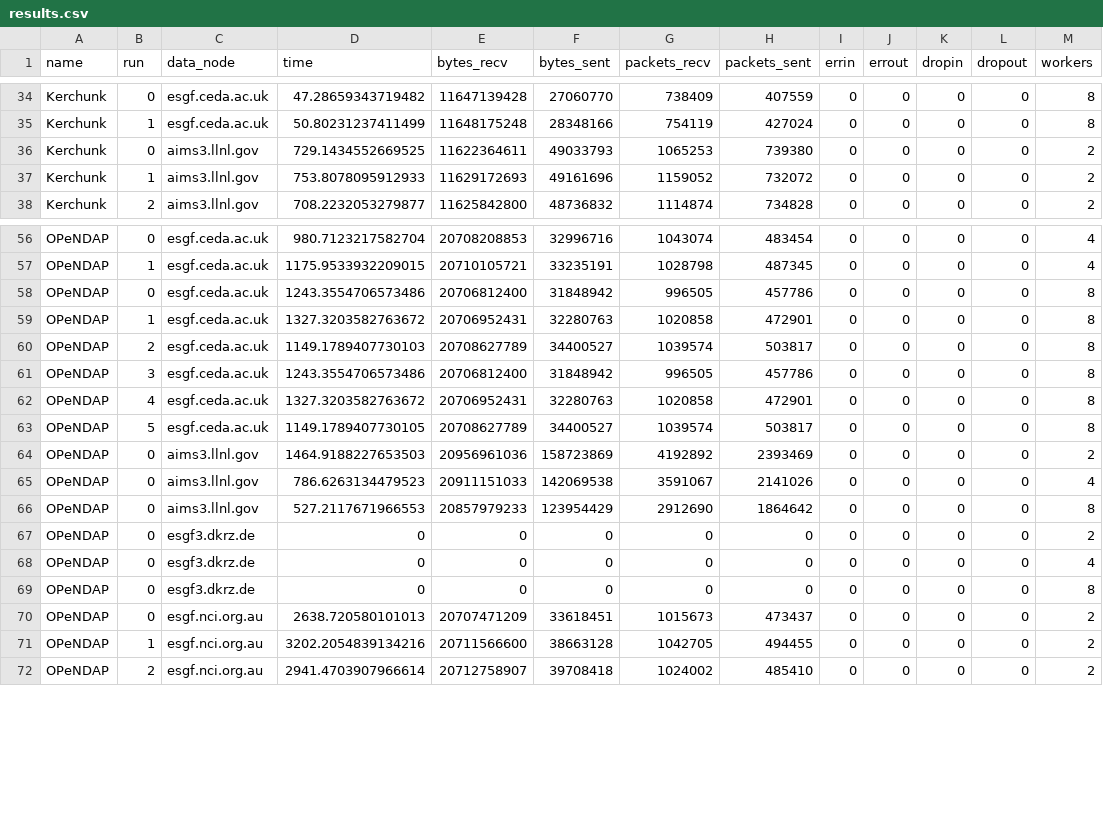
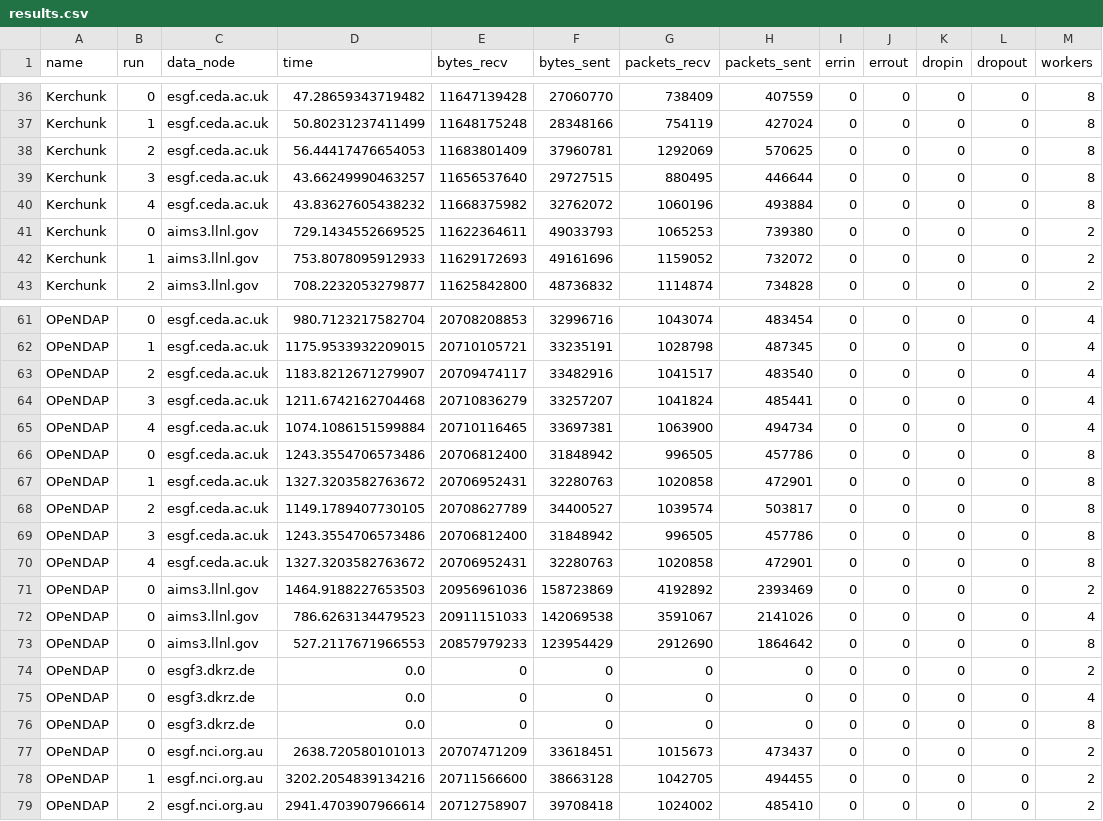
Before and after one commit to zequihg50/esgf-virtual-aggregation, a CSV file: results.csv, drawn as a sheet; only a part is shown, gaps mark what is left out; the diff covers the shown part only.

Commit message:
updated results

```diff
--- a/results.csv
+++ b/results.csv
@@ -35,2 +37,5 @@ Kerchunk,0,esgf.ceda.ac.uk,47.28659343719482,11647139428,27060770,738409,407559,
 Kerchunk,1,esgf.ceda.ac.uk,50.80231237411499,11648175248,28348166,754119,427024,0,0,0,0,8
+Kerchunk,2,esgf.ceda.ac.uk,56.44417476654053,11683801409,37960781,1292069,570625,0,0,0,0,8
+Kerchunk,3,esgf.ceda.ac.uk,43.66249990463257,11656537640,29727515,880495,446644,0,0,0,0,8
+Kerchunk,4,esgf.ceda.ac.uk,43.83627605438232,11668375982,32762072,1060196,493884,0,0,0,0,8
 Kerchunk,0,aims3.llnl.gov,729.1434552669525,11622364611,49033793,1065253,739380,0,0,0,0,2
@@ -57,8 +62,10 @@ OPeNDAP,0,esgf.ceda.ac.uk,980.7123217582704,20708208853,32996716,1043074,483454,
 OPeNDAP,1,esgf.ceda.ac.uk,1175.9533932209015,20710105721,33235191,1028798,487345,0,0,0,0,4
+OPeNDAP,2,esgf.ceda.ac.uk,1183.8212671279907,20709474117,33482916,1041517,483540,0,0,0,0,4
+OPeNDAP,3,esgf.ceda.ac.uk,1211.6742162704468,20710836279,33257207,1041824,485441,0,0,0,0,4
+OPeNDAP,4,esgf.ceda.ac.uk,1074.1086151599884,20710116465,33697381,1063900,494734,0,0,0,0,4
 OPeNDAP,0,esgf.ceda.ac.uk,1243.3554706573486,20706812400,31848942,996505,457786,0,0,0,0,8
 OPeNDAP,1,esgf.ceda.ac.uk,1327.3203582763672,20706952431,32280763,1020858,472901,0,0,0,0,8
-OPeNDAP,2,esgf.ceda.ac.uk,1149.1789407730103,20708627789,34400527,1039574,503817,0,0,0,0,8
+OPeNDAP,2,esgf.ceda.ac.uk,1149.1789407730105,20708627789,34400527,1039574,503817,0,0,0,0,8
 OPeNDAP,3,esgf.ceda.ac.uk,1243.3554706573486,20706812400,31848942,996505,457786,0,0,0,0,8
 OPeNDAP,4,esgf.ceda.ac.uk,1327.3203582763672,20706952431,32280763,1020858,472901,0,0,0,0,8
-OPeNDAP,5,esgf.ceda.ac.uk,1149.1789407730105,20708627789,34400527,1039574,503817,0,0,0,0,8
 OPeNDAP,0,aims3.llnl.gov,1464.9188227653503,20956961036,158723869,4192892,2393469,0,0,0,0,2
@@ -66,5 +73,5 @@ OPeNDAP,0,aims3.llnl.gov,786.6263134479523,20911151033,142069538,3591067,2141026
 OPeNDAP,0,aims3.llnl.gov,527.2117671966553,20857979233,123954429,2912690,1864642,0,0,0,0,8
-OPeNDAP,0,esgf3.dkrz.de,0,0,0,0,0,0,0,0,0,2
-OPeNDAP,0,esgf3.dkrz.de,0,0,0,0,0,0,0,0,0,4
-OPeNDAP,0,esgf3.dkrz.de,0,0,0,0,0,0,0,0,0,8
+OPeNDAP,0,esgf3.dkrz.de,0.0,0,0,0,0,0,0,0,0,2
+OPeNDAP,0,esgf3.dkrz.de,0.0,0,0,0,0,0,0,0,0,4
+OPeNDAP,0,esgf3.dkrz.de,0.0,0,0,0,0,0,0,0,0,8
 OPeNDAP,0,esgf.nci.org.au,2638.720580101013,20707471209,33618451,1015673,473437,0,0,0,0,2
```
Also changed, not shown: 2 added rows and 4 edited cells elsewhere in this file.
